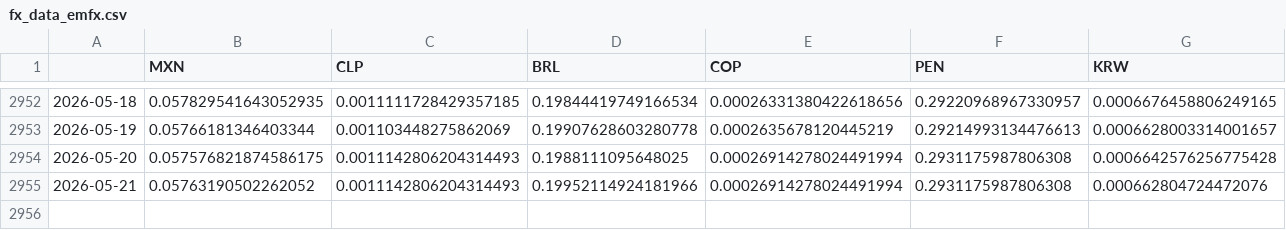
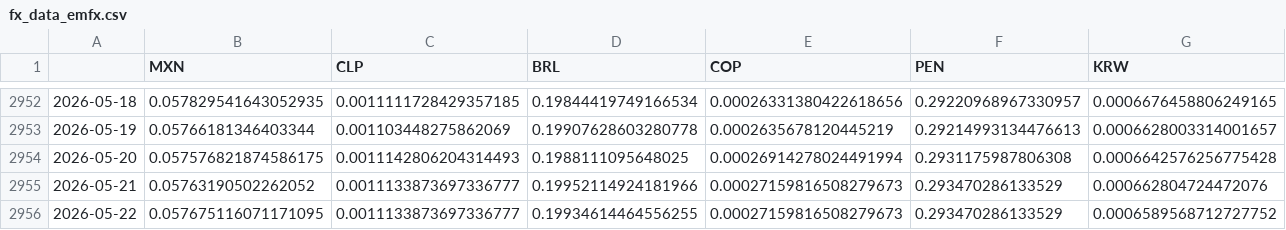
Before and after one commit to DataVizHonduran/EMFX_risk_diffusion, a CSV file: fx_data_emfx.csv, drawn as a sheet; only a part is shown, gaps mark what is left out; rows hold the shown columns only; the diff names each change by its address in the sheet, - before the commit and + after, or states it on an @@ line.

```diff
--- a/fx_data_emfx.csv
+++ b/fx_data_emfx.csv
-C2955 (CLP): 0.0011142806204314493
+C2955 (CLP): 0.0011133873697336777
-E2955 (COP): 0.00026914278024491994
+E2955 (COP): 0.00027159816508279673
-F2955 (PEN): 0.2931175987806308
+F2955 (PEN): 0.293470286133529
+row 2956: 2026-05-22 | 0.057675116071171095 | 0.0011133873697336777 | 0.19934614464556255 | 0.00027159816508279673 | 0.293470286133529 | 0.0006589568712727752
```
Also changed, not shown: fx_data_raw.csv.
